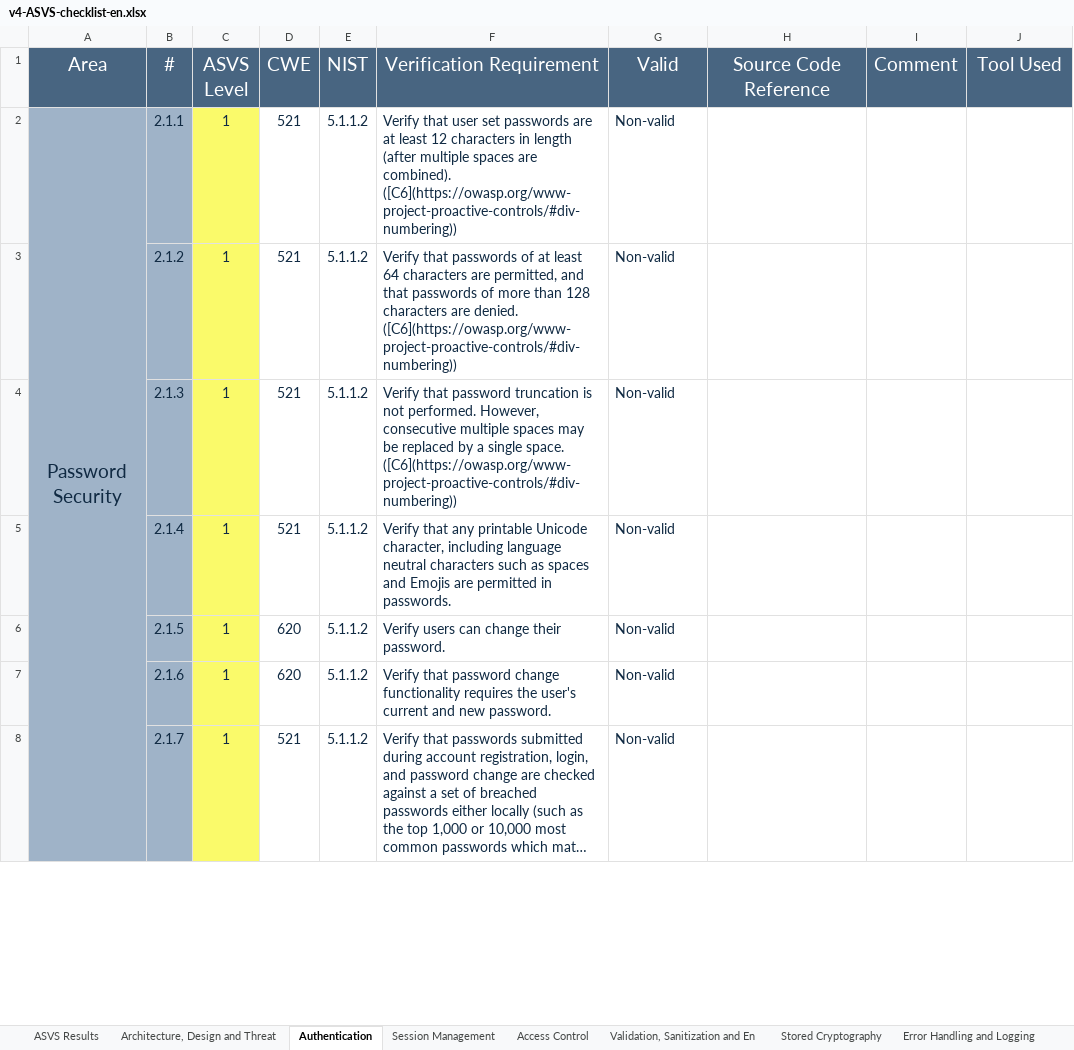
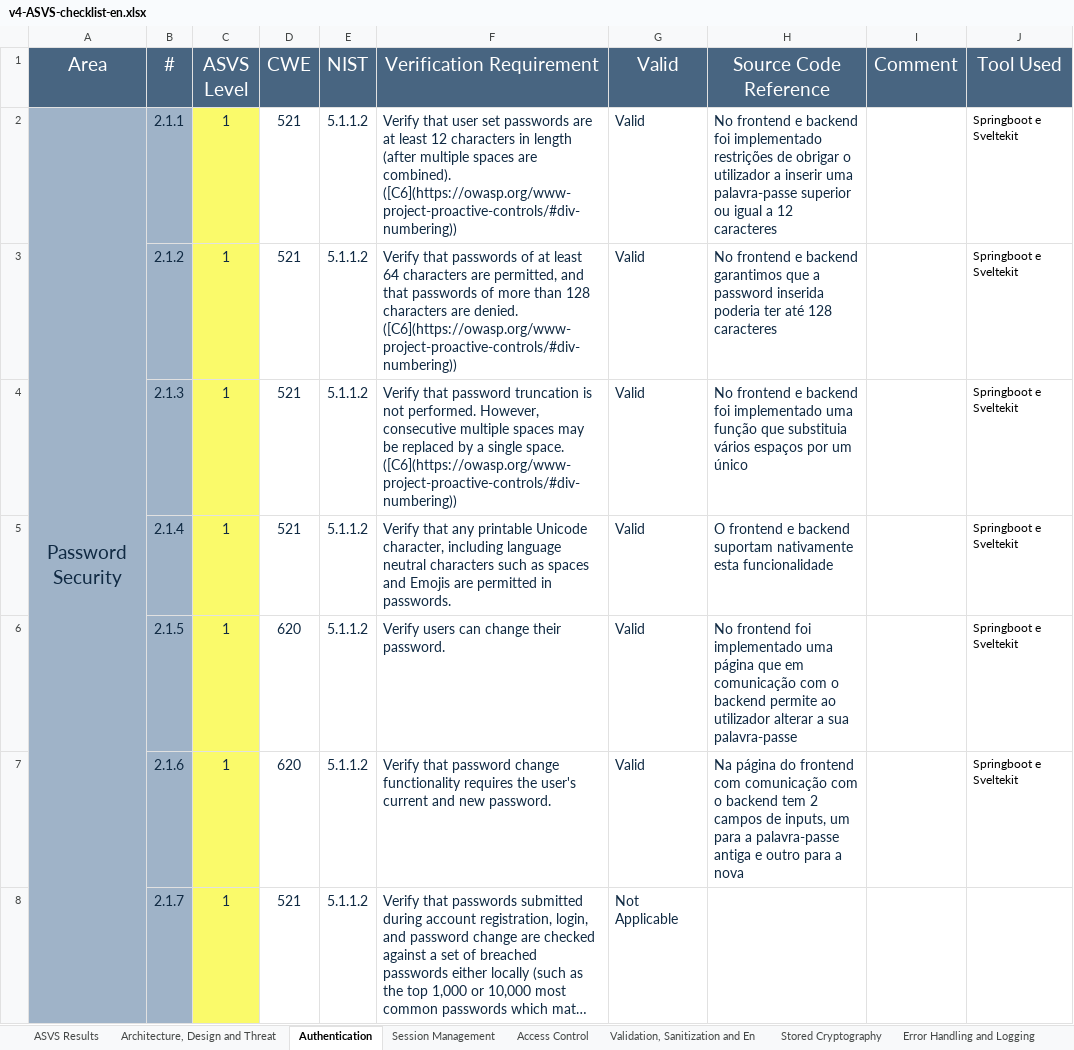
Before and after one commit to MiguelFerreira18/desofs2024_m1b_2, an Excel workbook: Deliverables/v4-ASVS-checklist-en.xlsx, sheet Authentication, drawn as a sheet; only a part is shown; long unchanged cells end in …; values as stored, in another font and other column widths than the file's, no borders; the diff covers the shown part only; the diff names each change by its address in the sheet, - before the commit and + after, or states it on an @@ line.

Commit message:
#4  doc: svss updated

```diff
--- a/Deliverables/v4-ASVS-checklist-en.xlsx (sheet Authentication)
+++ b/Deliverables/v4-ASVS-checklist-en.xlsx (sheet Authentication)
-G2:G7 (Valid): Non-valid
+G2:G7 (Valid): Valid
-H2 (Source Code Reference): (empty)
+H2 (Source Code Reference): No frontend e backend foi implementado restrições de obrigar o utilizador a inserir uma palavra-passe superior ou igual a 12 caracteres
-J2:J7 (Tool Used): (empty)
+J2:J7 (Tool Used): Springboot e Sveltekit
-H3 (Source Code Reference): (empty)
+H3 (Source Code Reference): No frontend e backend garantimos que a password inserida poderia ter até 128 caracteres
-H4 (Source Code Reference): (empty)
+H4 (Source Code Reference): No frontend e backend foi implementado uma função que substituia vários espaços por um único
-H5 (Source Code Reference): (empty)
+H5 (Source Code Reference): O frontend e backend suportam nativamente esta funcionalidade
-H6 (Source Code Reference): (empty)
+H6 (Source Code Reference): No frontend foi implementado uma página que em comunicação com o backend permite ao utilizador alterar a sua palavra-passe
-H7 (Source Code Reference): (empty)
+H7 (Source Code Reference): Na página do frontend com comunicação com o backend tem 2 campos de inputs, um para a palavra-passe antiga e outro para a nova
-G8 (Valid): Non-valid
+G8 (Valid): Not Applicable
```
Also changed, not shown: 33 edited cells elsewhere in this sheet, sheet ASVS Results, charts or pictures.
